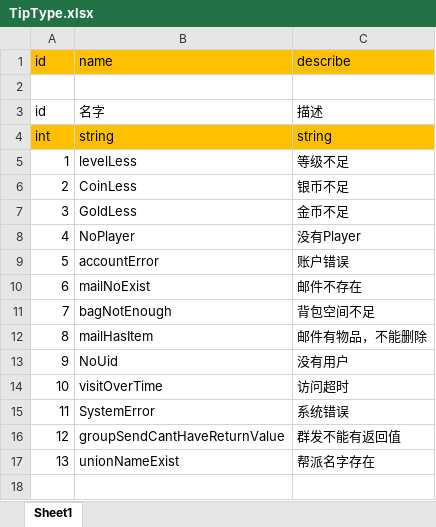
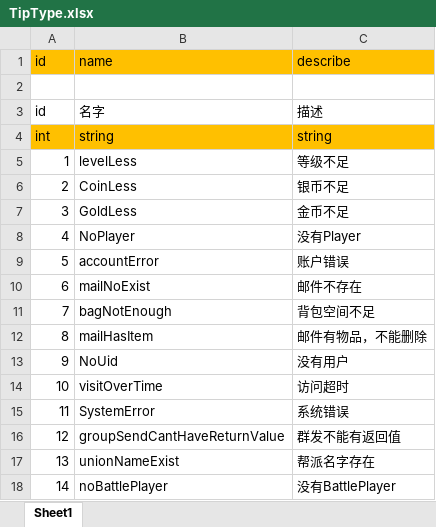
Before and after one commit to fhyfhy17/simple_game_server, an Excel workbook: bin/xlsx/type/TipType.xlsx, sheet Sheet1, drawn as a sheet; values as stored, in another font and other column widths than the file's, no borders; the diff names each change by its address in the sheet, - before the commit and + after, or states it on an @@ line.

```diff
--- a/bin/xlsx/type/TipType.xlsx (sheet Sheet1)
+++ b/bin/xlsx/type/TipType.xlsx (sheet Sheet1)
+row 18: 14 | noBattlePlayer | 没有BattlePlayer
```
Also changed, not shown: 22 other files.
